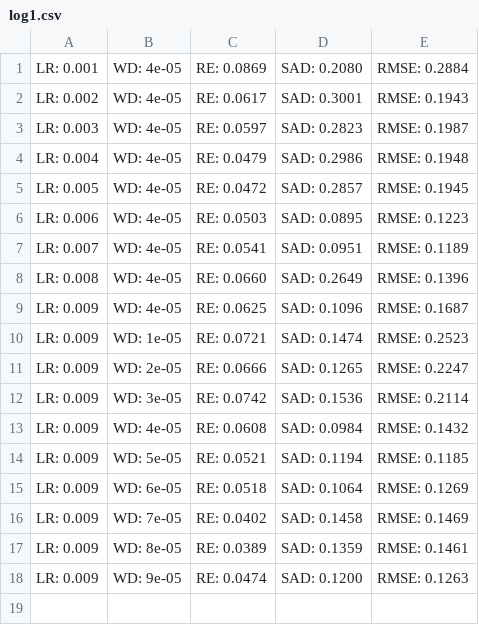
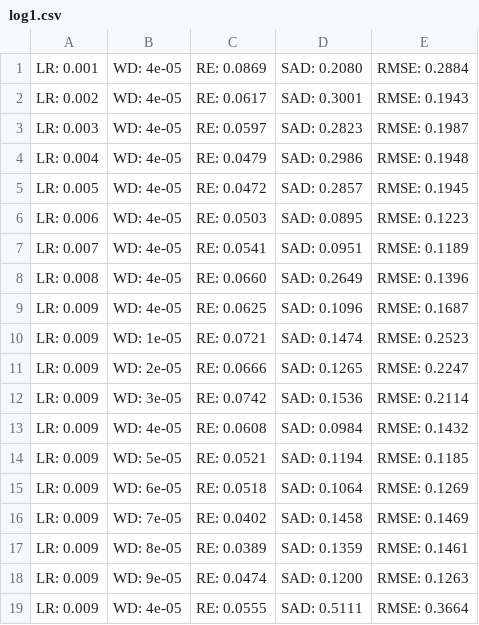
Before and after one commit to cornjosh/DeepTrans-HSU, a CSV file: trans_mod_apex/log1.csv, drawn as a sheet.

```diff
--- a/trans_mod_apex/log1.csv
+++ b/trans_mod_apex/log1.csv
@@ -18 +18,2 @@ LR: 0.009, WD: 8e-05, RE: 0.0389, SAD: 0.1359, RMSE: 0.1461
 LR: 0.009, WD: 9e-05, RE: 0.0474, SAD: 0.1200, RMSE: 0.1263
+LR: 0.009, WD: 4e-05, RE: 0.0555, SAD: 0.5111, RMSE: 0.3664
```
Also changed, not shown: 9 other files.
